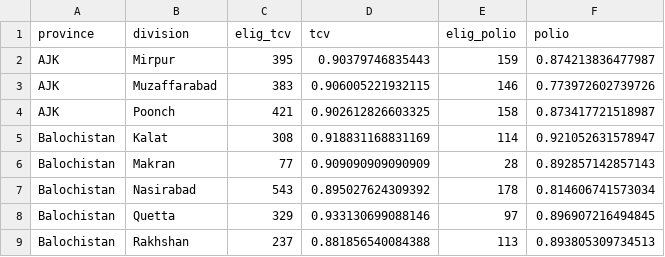
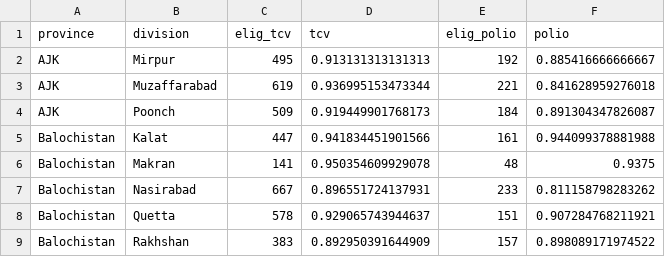
Before and after one commit to saadkhalid90/who-survey, a CSV file: who-survey-dash/Data/coverage_div.csv, drawn as a sheet; only a part is shown; the diff covers the shown part only.

```diff
--- a/who-survey-dash/Data/coverage_div.csv
+++ b/who-survey-dash/Data/coverage_div.csv
@@ -1,9 +1,9 @@
 "province","division","elig_tcv","tcv","elig_polio","polio"
-"AJK","Mirpur",395,0.90379746835443,159,0.874213836477987
-"AJK","Muzaffarabad",383,0.906005221932115,146,0.773972602739726
-"AJK","Poonch",421,0.902612826603325,158,0.873417721518987
-"Balochistan","Kalat",308,0.918831168831169,114,0.921052631578947
-"Balochistan","Makran",77,0.909090909090909,28,0.892857142857143
-"Balochistan","Nasirabad",543,0.895027624309392,178,0.814606741573034
-"Balochistan","Quetta",329,0.933130699088146,97,0.896907216494845
-"Balochistan","Rakhshan",237,0.881856540084388,113,0.893805309734513
+"AJK","Mirpur",495,0.913131313131313,192,0.885416666666667
+"AJK","Muzaffarabad",619,0.936995153473344,221,0.841628959276018
+"AJK","Poonch",509,0.919449901768173,184,0.891304347826087
+"Balochistan","Kalat",447,0.941834451901566,161,0.944099378881988
+"Balochistan","Makran",141,0.950354609929078,48,0.9375
+"Balochistan","Nasirabad",667,0.896551724137931,233,0.811158798283262
+"Balochistan","Quetta",578,0.929065743944637,151,0.907284768211921
+"Balochistan","Rakhshan",383,0.892950391644909,157,0.898089171974522
```
Also changed, not shown: 48 edited cells elsewhere in this file, who-survey-dash/Data/coverage_dist.csv, who-survey-dash/Data/coverage_enum.csv, 21 other files.
